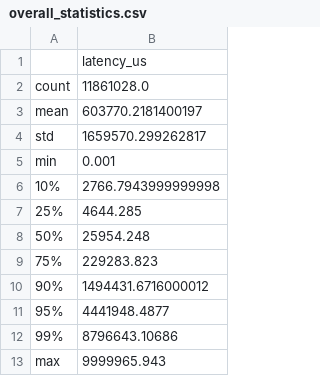
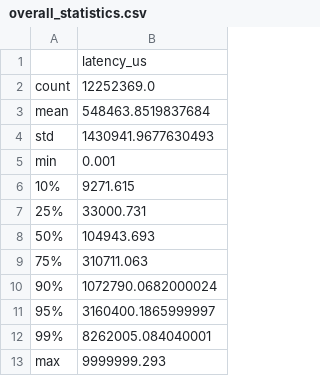
Before and after one commit to xecuterisaquant/MPID-Latency-Tracking, a CSV file: data/output/analytics/tables/overall_statistics.csv, drawn as a sheet.

```diff
--- a/data/output/analytics/tables/overall_statistics.csv
+++ b/data/output/analytics/tables/overall_statistics.csv
@@ -1,13 +1,13 @@
 ,latency_us
-count,11861028.0
-mean,603770.2181400197
-std,1659570.299262817
+count,12252369.0
+mean,548463.8519837684
+std,1430941.9677630493
 min,0.001
-10%,2766.7943999999998
-25%,4644.285
-50%,25954.248
-75%,229283.823
-90%,1494431.6716000012
-95%,4441948.4877
-99%,8796643.10686
-max,9999965.943
+10%,9271.615
+25%,33000.731
+50%,104943.693
+75%,310711.063
+90%,1072790.0682000024
+95%,3160400.1865999997
+99%,8262005.084040001
+max,9999999.293
```
Also changed, not shown: data/output/analytics/tables/firm_statistics.csv, data/output/analytics/tables/symbol_statistics.csv, 12 other files.
